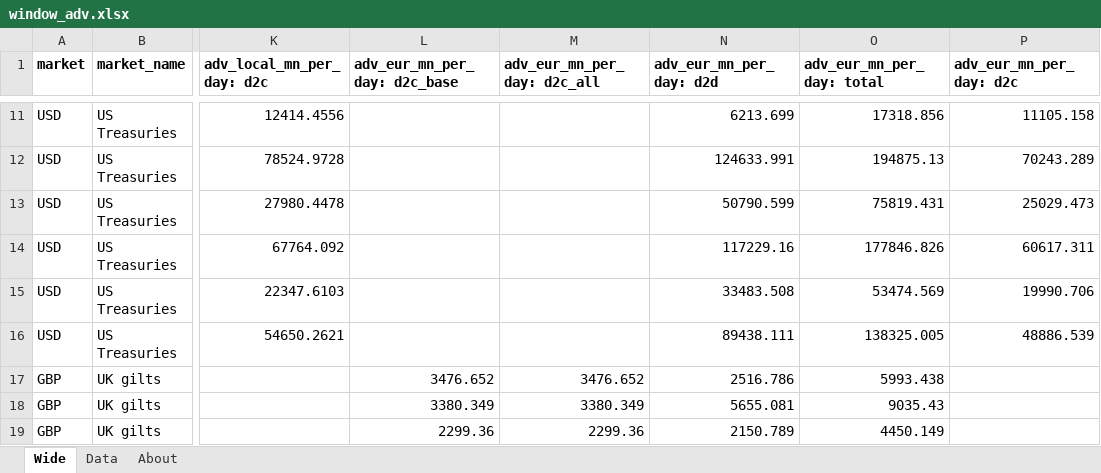
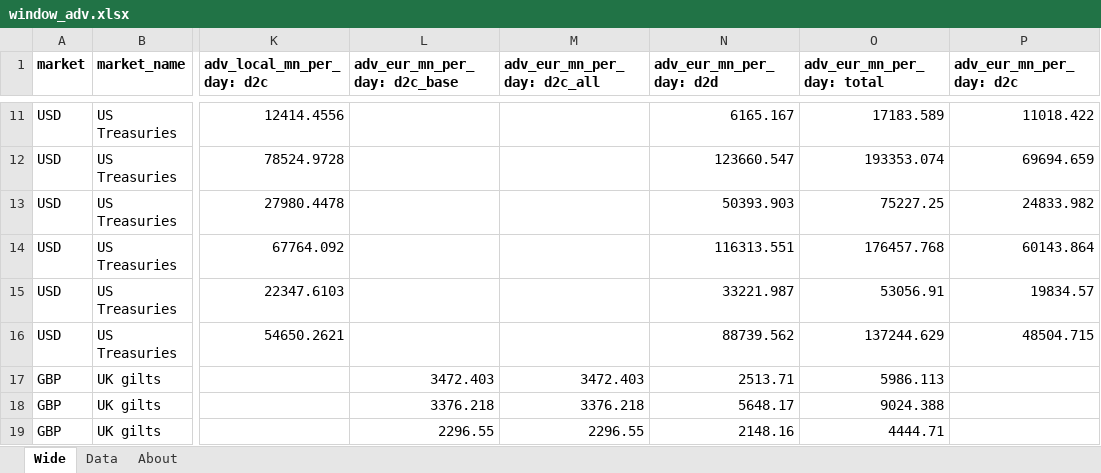
Before and after one commit to Jozzanova/Bond_liquidity_dashboard, an Excel workbook: site/data/window_adv.xlsx, sheet Wide, drawn as a sheet; only a part is shown, gaps mark what is left out; values as stored, in another font and other column widths than the file's, no borders; the diff covers the shown part only; the diff names each change by its address in the sheet, - before the commit and + after, or states it on an @@ line.

```diff
--- a/site/data/window_adv.xlsx (sheet Wide)
+++ b/site/data/window_adv.xlsx (sheet Wide)
-N11 (adv_eur_mn_per_day: d2d): 6213.699
+N11 (adv_eur_mn_per_day: d2d): 6165.167
-O11 (adv_eur_mn_per_day: total): 17318.856
+O11 (adv_eur_mn_per_day: total): 17183.589
-P11 (adv_eur_mn_per_day: d2c): 11105.158
+P11 (adv_eur_mn_per_day: d2c): 11018.422
-N12 (adv_eur_mn_per_day: d2d): 124633.991
+N12 (adv_eur_mn_per_day: d2d): 123660.547
-O12 (adv_eur_mn_per_day: total): 194875.13
+O12 (adv_eur_mn_per_day: total): 193353.074
-P12 (adv_eur_mn_per_day: d2c): 70243.289
+P12 (adv_eur_mn_per_day: d2c): 69694.659
-N13 (adv_eur_mn_per_day: d2d): 50790.599
+N13 (adv_eur_mn_per_day: d2d): 50393.903
-O13 (adv_eur_mn_per_day: total): 75819.431
+O13 (adv_eur_mn_per_day: total): 75227.25
-P13 (adv_eur_mn_per_day: d2c): 25029.473
+P13 (adv_eur_mn_per_day: d2c): 24833.982
-N14 (adv_eur_mn_per_day: d2d): 117229.16
+N14 (adv_eur_mn_per_day: d2d): 116313.551
-O14 (adv_eur_mn_per_day: total): 177846.826
+O14 (adv_eur_mn_per_day: total): 176457.768
-P14 (adv_eur_mn_per_day: d2c): 60617.311
+P14 (adv_eur_mn_per_day: d2c): 60143.864
-N15 (adv_eur_mn_per_day: d2d): 33483.508
+N15 (adv_eur_mn_per_day: d2d): 33221.987
-O15 (adv_eur_mn_per_day: total): 53474.569
+O15 (adv_eur_mn_per_day: total): 53056.91
-P15 (adv_eur_mn_per_day: d2c): 19990.706
+P15 (adv_eur_mn_per_day: d2c): 19834.57
-N16 (adv_eur_mn_per_day: d2d): 89438.111
+N16 (adv_eur_mn_per_day: d2d): 88739.562
-O16 (adv_eur_mn_per_day: total): 138325.005
+O16 (adv_eur_mn_per_day: total): 137244.629
-P16 (adv_eur_mn_per_day: d2c): 48886.539
+P16 (adv_eur_mn_per_day: d2c): 48504.715
-L17 (adv_eur_mn_per_day: d2c_base): 3476.652
+L17 (adv_eur_mn_per_day: d2c_base): 3472.403
-M17 (adv_eur_mn_per_day: d2c_all): 3476.652
+M17 (adv_eur_mn_per_day: d2c_all): 3472.403
-N17 (adv_eur_mn_per_day: d2d): 2516.786
+N17 (adv_eur_mn_per_day: d2d): 2513.71
-O17 (adv_eur_mn_per_day: total): 5993.438
+O17 (adv_eur_mn_per_day: total): 5986.113
-L18 (adv_eur_mn_per_day: d2c_base): 3380.349
+L18 (adv_eur_mn_per_day: d2c_base): 3376.218
-M18 (adv_eur_mn_per_day: d2c_all): 3380.349
+M18 (adv_eur_mn_per_day: d2c_all): 3376.218
-N18 (adv_eur_mn_per_day: d2d): 5655.081
+N18 (adv_eur_mn_per_day: d2d): 5648.17
-O18 (adv_eur_mn_per_day: total): 9035.43
+O18 (adv_eur_mn_per_day: total): 9024.388
-L19 (adv_eur_mn_per_day: d2c_base): 2299.36
+L19 (adv_eur_mn_per_day: d2c_base): 2296.55
-M19 (adv_eur_mn_per_day: d2c_all): 2299.36
+M19 (adv_eur_mn_per_day: d2c_all): 2296.55
-N19 (adv_eur_mn_per_day: d2d): 2150.789
+N19 (adv_eur_mn_per_day: d2d): 2148.16
-O19 (adv_eur_mn_per_day: total): 4450.149
+O19 (adv_eur_mn_per_day: total): 4444.71
```
Also changed, not shown: 55 edited cells elsewhere in this sheet, sheet Data, sheet About, site/data/bond_liquidity_all_datasets.xlsx, site/data/cny_bond_connect_monthly.xlsx, 27 other files.
